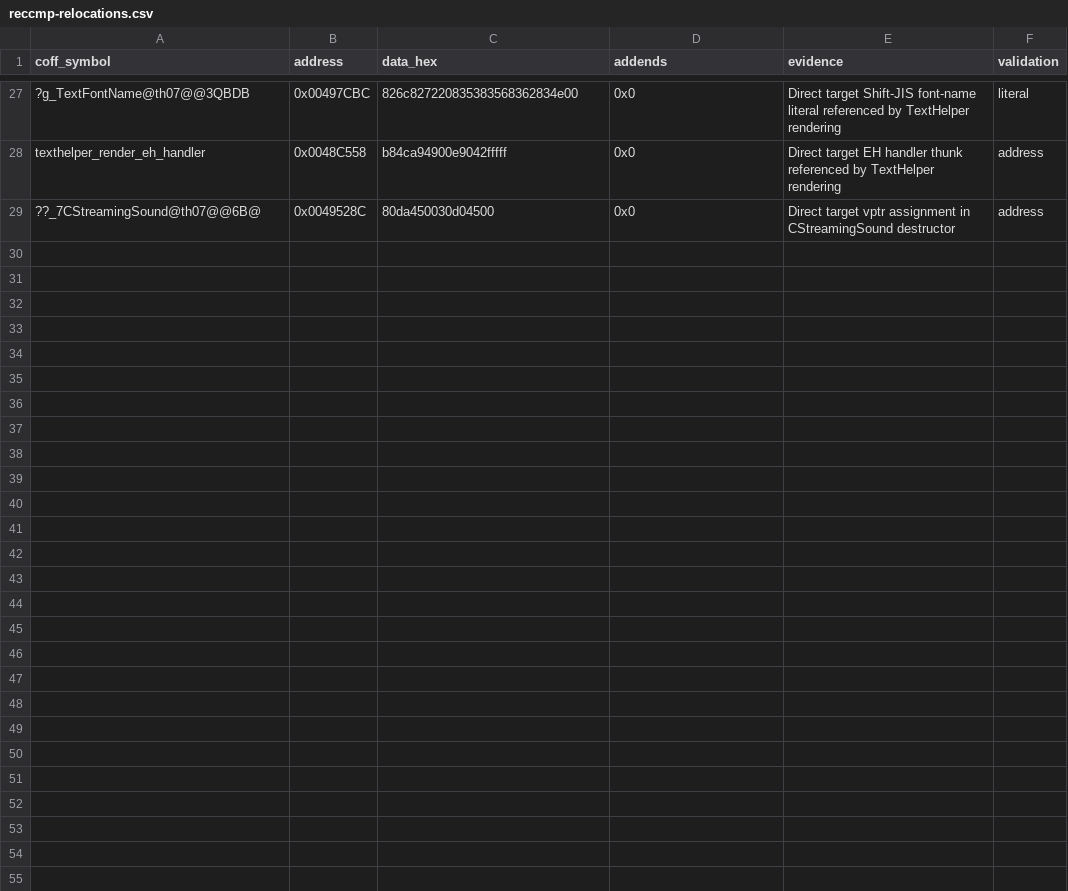
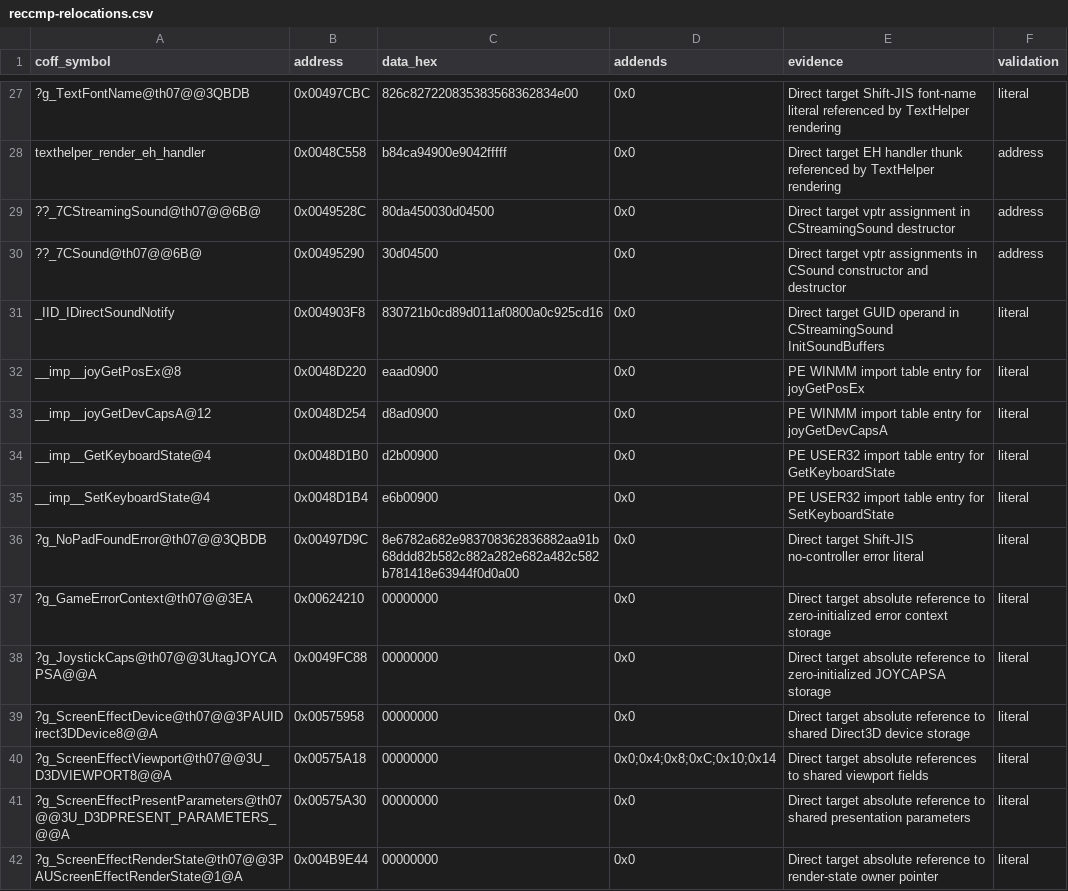
Before and after one commit to N0zoM1z0/th07, a CSV file: config/reccmp-relocations.csv, drawn as a sheet; only a part is shown, gaps mark what is left out.

Commit message:
Recover core player input UI and sound systems

```diff
--- a/config/reccmp-relocations.csv
+++ b/config/reccmp-relocations.csv
@@ -29 +29,14 @@ texthelper_render_eh_handler,0x0048C558,b84ca94900e9042fffff,0x0,Direct target E
 ??_7CStreamingSound@th07@@6B@,0x0049528C,80da450030d04500,0x0,Direct target vptr assignment in CStreamingSound destructor,address
+??_7CSound@th07@@6B@,0x00495290,30d04500,0x0,Direct target vptr assignments in CSound constructor and destructor,address
+_IID_IDirectSoundNotify,0x004903F8,830721b0cd89d011af0800a0c925cd16,0x0,Direct target GUID operand in CStreamingSound InitSoundBuffers,literal
+__imp__joyGetPosEx@8,0x0048D220,eaad0900,0x0,PE WINMM import table entry for joyGetPosEx,literal
+__imp__joyGetDevCapsA@12,0x0048D254,d8ad0900,0x0,PE WINMM import table entry for joyGetDevCapsA,literal
+__imp__GetKeyboardState@4,0x0048D1B0,d2b00900,0x0,PE USER32 import table entry for GetKeyboardState,literal
+__imp__SetKeyboardState@4,0x0048D1B4,e6b00900,0x0,PE USER32 import table entry for SetKeyboardState,literal
+?g_NoPadFoundError@th07@@3QBDB,0x00497D9C,8e6782a682e983708362836882aa91b68ddd82b582c882a282e682a482c582b781418e63944f0d0a00,0x0,Direct target Shift-JIS no-controller error literal,literal
+?g_GameErrorContext@th07@@3EA,0x00624210,00000000,0x0,Direct target absolute reference to zero-initialized error context storage,literal
+?g_JoystickCaps@th07@@3UtagJOYCAPSA@@A,0x0049FC88,00000000,0x0,Direct target absolute reference to zero-initialized JOYCAPSA storage,literal
+?g_ScreenEffectDevice@th07@@3PAUIDirect3DDevice8@@A,0x00575958,00000000,0x0,Direct target absolute reference to shared Direct3D device storage,literal
+?g_ScreenEffectViewport@th07@@3U_D3DVIEWPORT8@@A,0x00575A18,00000000,0x0;0x4;0x8;0xC;0x10;0x14,Direct target absolute references to shared viewport fields,literal
+?g_ScreenEffectPresentParameters@th07@@3U_D3DPRESENT_PARAMETERS_@@A,0x00575A30,00000000,0x0,Direct target absolute reference to shared presentation parameters,literal
+?g_ScreenEffectRenderState@th07@@3PAUScreenEffectRenderState@1@A,0x004B9E44,00000000,0x0,Direct target absolute reference to render-state owner pointer,literal
```
Also changed, not shown: config/claims.csv, config/known-symbols.csv, 22 other files.
